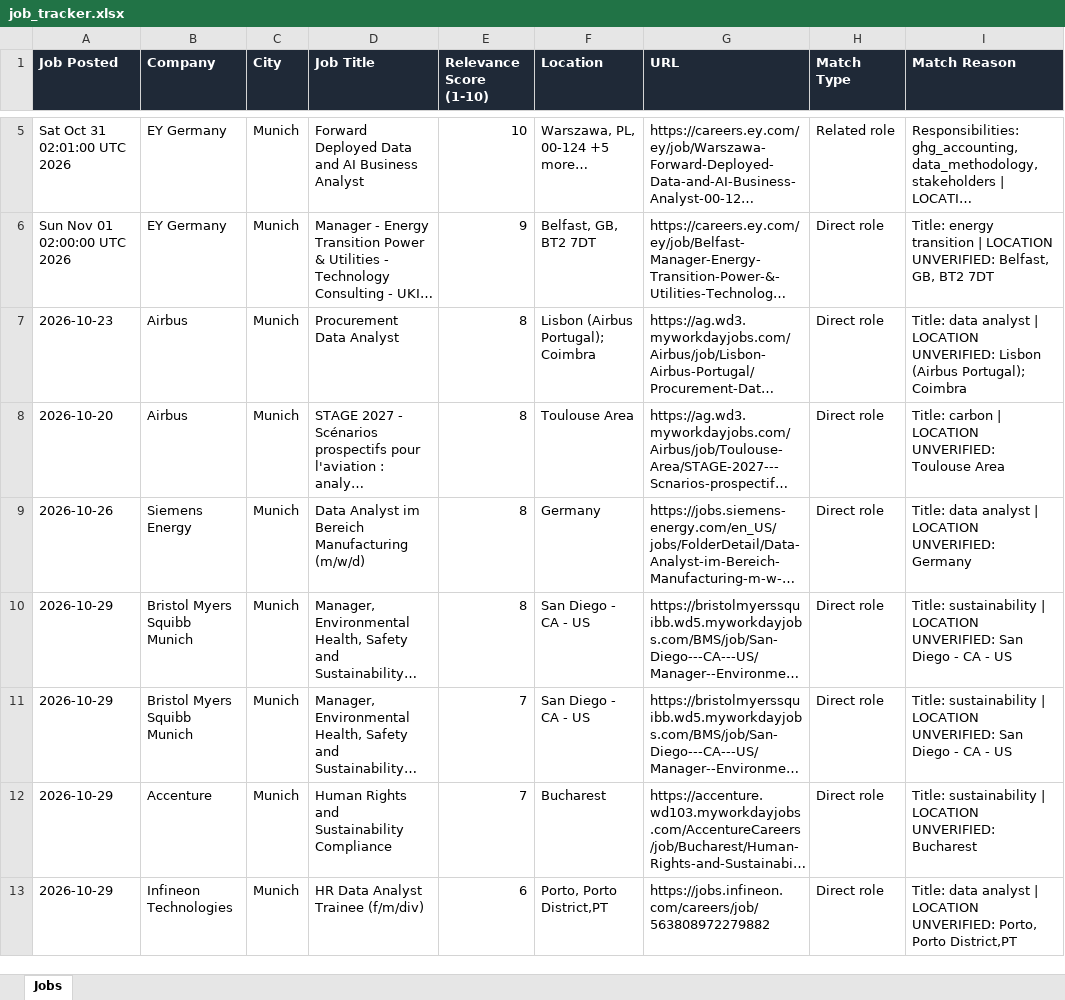
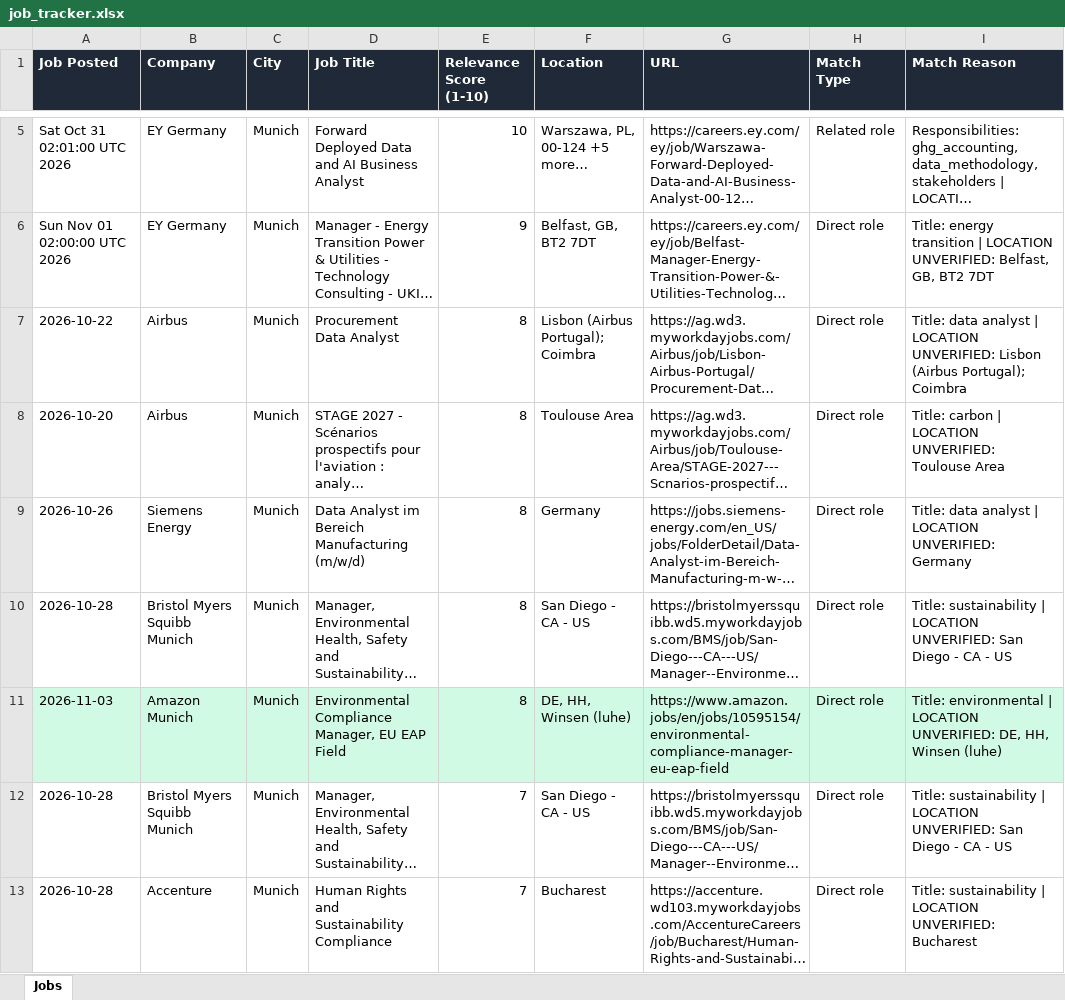
Before and after one commit to ifeellikeadev/Sustainabilityyy, an Excel workbook: data/job_tracker.xlsx, sheet Jobs, drawn as a sheet; only a part is shown, gaps mark what is left out; the shorter side is filled out with more unchanged rows; long unchanged cells end in …; values as stored, in another font and other column widths than the file's, no borders; addresses are those after the commit; the diff covers the shown part only; the diff names each change by its address in the sheet, - before the commit and + after, or states it on an @@ line.

```diff
--- a/data/job_tracker.xlsx (sheet Jobs)
+++ b/data/job_tracker.xlsx (sheet Jobs)
-A7 (Job Posted): 2026-10-23
+A7 (Job Posted): 2026-10-22
-A10 (Job Posted): 2026-10-29
+A10 (Job Posted): 2026-10-28
+row 11: 2026-11-03 | Amazon Munich | Munich | Environmental Compliance Manager, EU EAP Field | 8 | DE, HH, Winsen (luhe) | https://www.amazon.jobs/en/jobs/10595154/environmental-compliance-manager-eu-eap-field | Direct role | Title: environmental | LOCATION UNVERIFIED: DE, HH, Winsen (luhe)
-A12:A13 (Job Posted): 2026-10-29
+A12:A13 (Job Posted): 2026-10-28
```
Also changed, not shown: 1 added row, 10 edited cells and cell formats elsewhere in this sheet, 4 other files.
